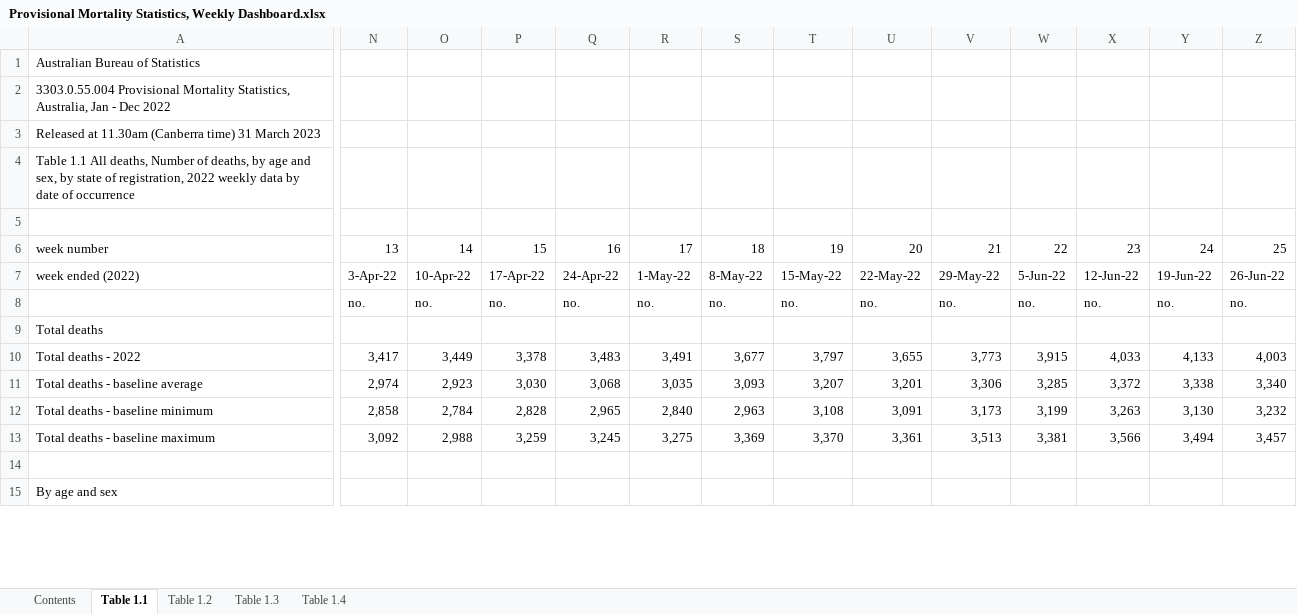
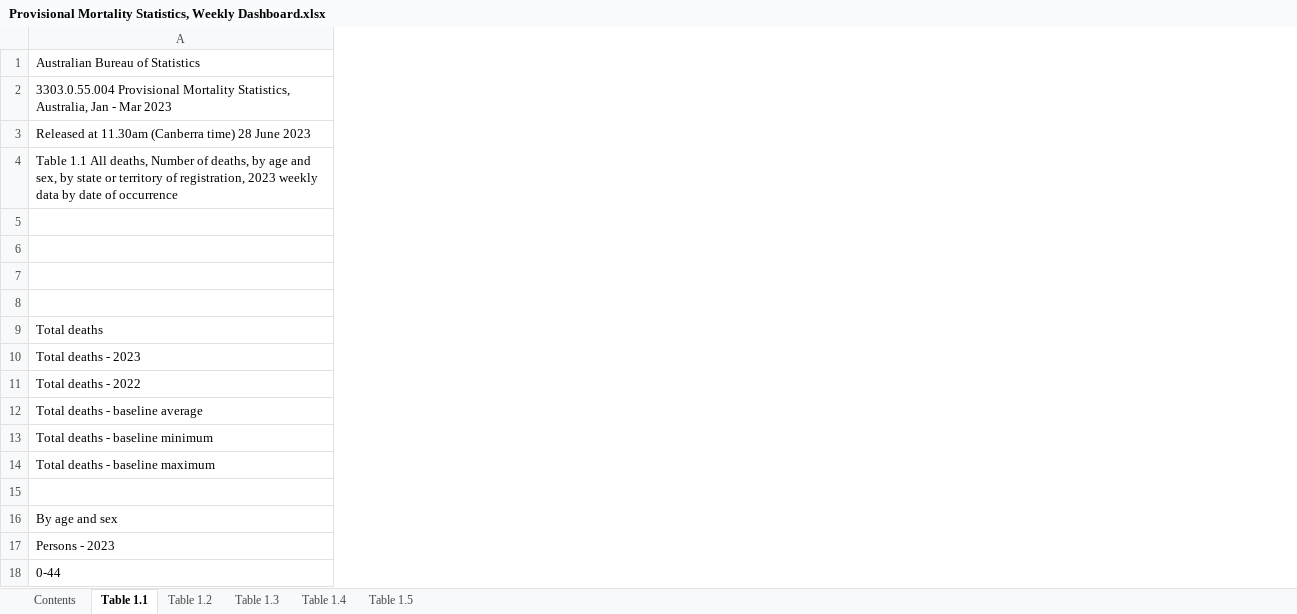
Before and after one commit to Mike-Honey/covid-19-au-vaccinations, an Excel workbook: Provisional Mortality Statistics, Weekly Dashboard.xlsx, sheet Table 1.1, drawn as a sheet; only a part is shown, gaps mark what is left out; values as stored, in another font and other column widths than the file's, no cell formats; charts and pictures not drawn; removed rows and columns are numbered as before the commit, all else as after; rows hold the shown columns only; the diff covers the shown part only; the diff names each change by its address in the sheet, - before the commit and + after, or states it on an @@ line.

```diff
--- a/Provisional Mortality Statistics, Weekly Dashboard.xlsx (sheet Table 1.1)
+++ b/Provisional Mortality Statistics, Weekly Dashboard.xlsx (sheet Table 1.1)
+sheet tab: Table 1.5
-column N, row 6: 13; rows 8-13: no. |  | 3,417 | 2,974 | 2,858 | 3,092
-column O, row 6: 14; rows 8-13: no. |  | 3,449 | 2,923 | 2,784 | 2,988
-column P, row 6: 15; rows 8-13: no. |  | 3,378 | 3,030 | 2,828 | 3,259
-column Q, row 6: 16; rows 8-13: no. |  | 3,483 | 3,068 | 2,965 | 3,245
-column R, row 6: 17; rows 8-13: no. |  | 3,491 | 3,035 | 2,840 | 3,275
-column S, row 6: 18; rows 8-13: no. |  | 3,677 | 3,093 | 2,963 | 3,369
-column T, row 6: 19; rows 8-13: no. |  | 3,797 | 3,207 | 3,108 | 3,370
-column U, row 6: 20; rows 8-13: no. |  | 3,655 | 3,201 | 3,091 | 3,361
-column V, row 6: 21; rows 8-13: no. |  | 3,773 | 3,306 | 3,173 | 3,513
-column W, row 6: 22; rows 8-13: no. |  | 3,915 | 3,285 | 3,199 | 3,381
-column X, row 6: 23; rows 8-13: no. |  | 4,033 | 3,372 | 3,263 | 3,566
-column Y, row 6: 24; rows 8-13: no. |  | 4,133 | 3,338 | 3,130 | 3,494
-column Z, row 6: 25; rows 8-13: no. |  | 4,003 | 3,340 | 3,232 | 3,457
-A2: …Jan - Dec 2022
+A2: …Jan - Mar 2023
-A3: …(Canberra time) 31 March 2023
+A3: …(Canberra time) 28 June 2023
-A4: …by state of registration, 2022 weekly data…
+A4: …by state or territory of registration, 2023 weekly data…
-A6: week number
+A6: (empty)
-row 7: week ended (2022) | 3-Apr-22 | 10-Apr-22 | 17-Apr-22 | 24-Apr-22 | 1-May-22 | 8-May-22 | 15-May-22 | 22-May-22 | 29-May-22 | 5-Jun-22 | 12-Jun-22 | 19-Jun-22 | 26-Jun-22
+row 7: (empty)
+row 10: Total deaths - 2023
+row 17: Persons - 2023
+row 18: 0-44
```
Also changed, not shown: 32 added rows, 1 removed row, 27 removed columns, 72 edited cells and merged cells elsewhere in this sheet, sheet Table 1.4, sheet Table 1.2, sheet Table 1.3, sheet Contents, cell formats, charts or pictures.
